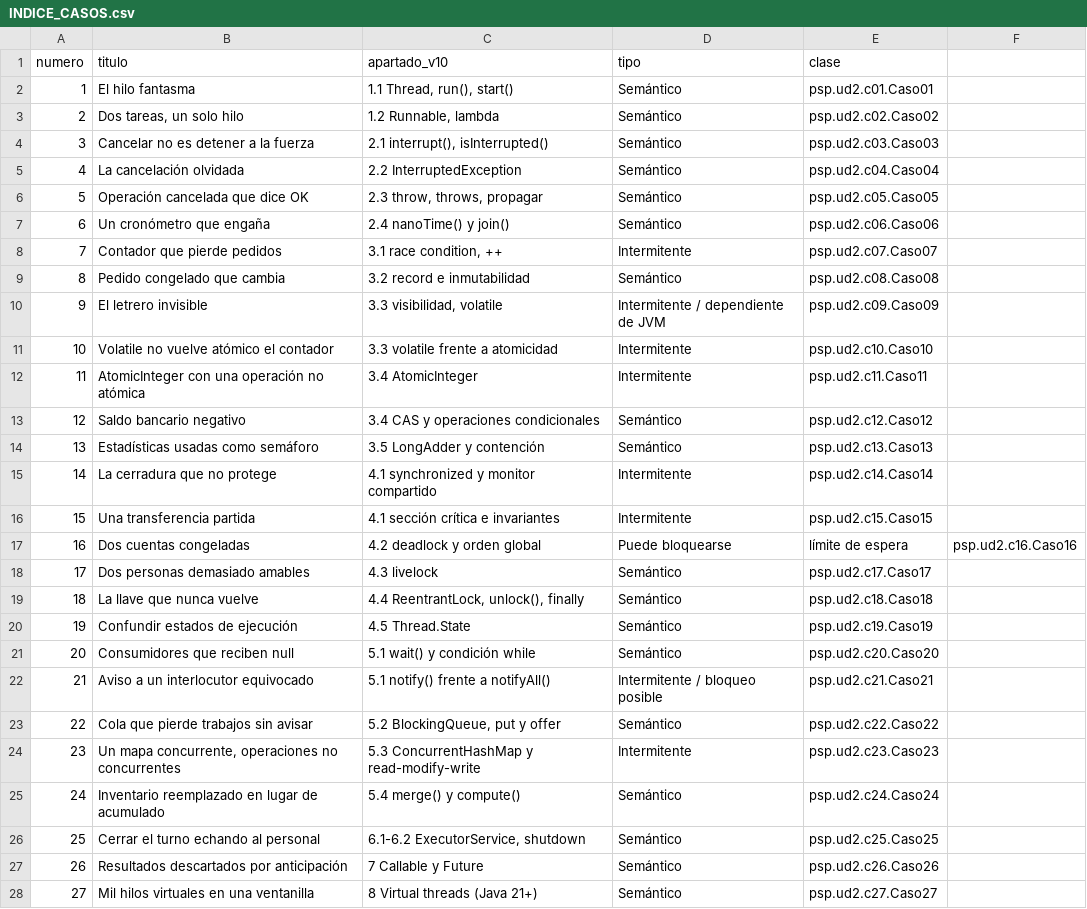
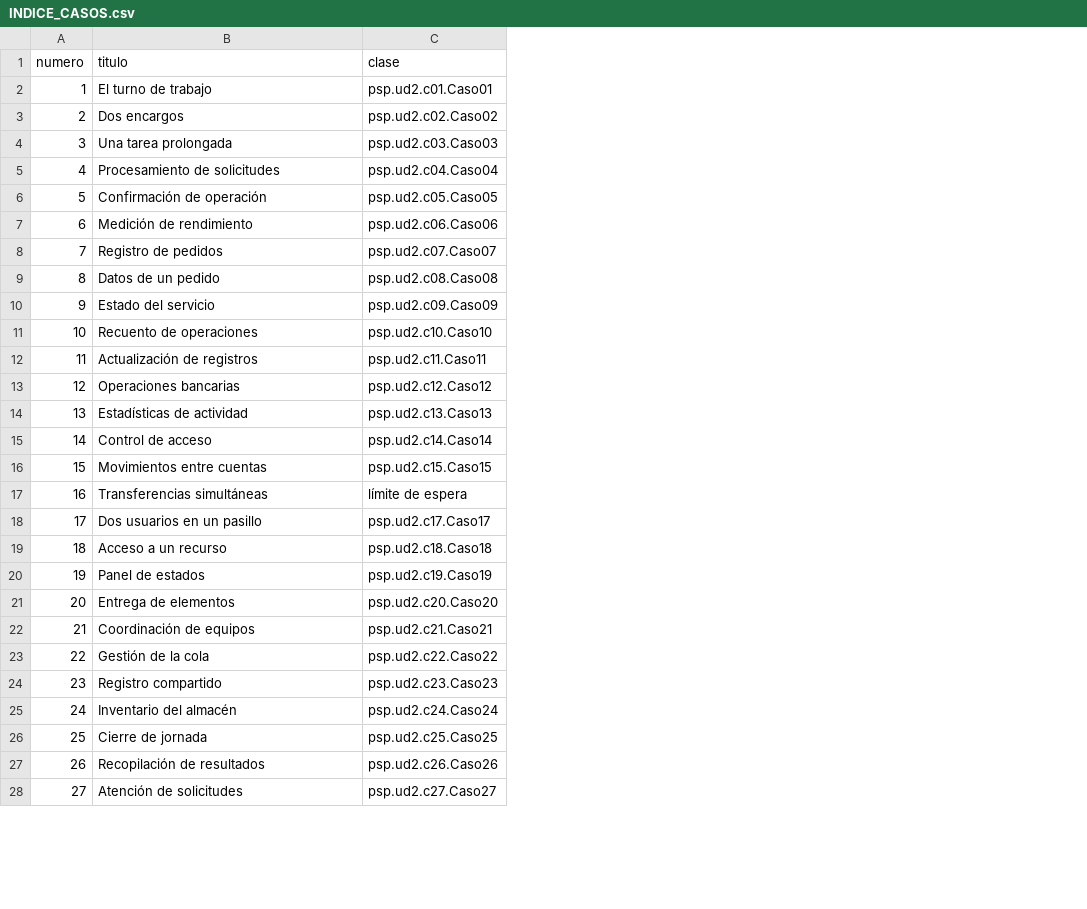
Before and after one commit to Nacho-IESPS/PSP-U2_AuditoriaIA, a CSV file: INDICE_CASOS.csv, drawn as a sheet; only a part is shown; the diff covers the shown part only; the diff names each change by its address in the sheet, - before the commit and + after, or states it on an @@ line.

Commit message:
Cambiado el INDICE DE CASOS

```diff
--- a/INDICE_CASOS.csv
+++ b/INDICE_CASOS.csv
-column C (apartado_v10), rows 2-28: 1.1 Thread, run(), start() | 1.2 Runnable, lambda | 2.1 interrupt(), isInterrupted() | 2.2 InterruptedException | 2.3 throw, throws, propagar | 2.4 nanoTime() y join() | 3.1 race condition, ++ | 3.2 record e inmutabilidad | 3.3 visibilidad, volatile | 3.3 volatile frente a atomicidad | 3.4 AtomicInteger | 3.4 CAS y operaciones condicionales | 3.5 LongAdder y contención | 4.1 synchronized y monitor compartido | 4.1 sección crítica e invariantes | 4.2 deadlock y orden global | 4.3 livelock | 4.4 ReentrantLock, unlock(), finally | 4.5 Thread.State | 5.1 wait() y condición while | 5.1 notify() frente a notifyAll() | 5.2 BlockingQueue, put y offer | 5.3 ConcurrentHashMap y read-modify-write | 5.4 merge() y compute() | 6.1-6.2 ExecutorService, shutdown | 7 Callable y Future | 8 Virtual threads (Java 21+)
-column D (tipo), rows 2-28: Semántico | Semántico | Semántico | Semántico | Semántico | Semántico | Intermitente | Semántico | Intermitente / dependiente de JVM | Intermitente | Intermitente | Semántico | Semántico | Intermitente | Intermitente | Puede bloquearse | Semántico | Semántico | Semántico | Semántico | Intermitente / bloqueo posible | Semántico | Intermitente | Semántico | Semántico | Semántico | Semántico
-column F, row 17: psp.ud2.c16.Caso16
-B2 (titulo): El hilo fantasma
+B2 (titulo): El turno de trabajo
-B3 (titulo): Dos tareas, un solo hilo
+B3 (titulo): Dos encargos
-B4 (titulo): Cancelar no es detener a la fuerza
+B4 (titulo): Una tarea prolongada
-B5 (titulo): La cancelación olvidada
+B5 (titulo): Procesamiento de solicitudes
-B6 (titulo): Operación cancelada que dice OK
+B6 (titulo): Confirmación de operación
-B7 (titulo): Un cronómetro que engaña
+B7 (titulo): Medición de rendimiento
-B8 (titulo): Contador que pierde pedidos
+B8 (titulo): Registro de pedidos
-B9 (titulo): Pedido congelado que cambia
+B9 (titulo): Datos de un pedido
-B10 (titulo): El letrero invisible
+B10 (titulo): Estado del servicio
-B11 (titulo): Volatile no vuelve atómico el contador
+B11 (titulo): Recuento de operaciones
-B12 (titulo): AtomicInteger con una operación no atómica
+B12 (titulo): Actualización de registros
-B13 (titulo): Saldo bancario negativo
+B13 (titulo): Operaciones bancarias
-B14 (titulo): Estadísticas usadas como semáforo
+B14 (titulo): Estadísticas de actividad
-B15 (titulo): La cerradura que no protege
+B15 (titulo): Control de acceso
-B16 (titulo): Una transferencia partida
+B16 (titulo): Movimientos entre cuentas
-B17 (titulo): Dos cuentas congeladas
+B17 (titulo): Transferencias simultáneas
-B18 (titulo): Dos personas demasiado amables
+B18 (titulo): Dos usuarios en un pasillo
-B19 (titulo): La llave que nunca vuelve
+B19 (titulo): Acceso a un recurso
-B20 (titulo): Confundir estados de ejecución
+B20 (titulo): Panel de estados
-B21 (titulo): Consumidores que reciben null
+B21 (titulo): Entrega de elementos
-B22 (titulo): Aviso a un interlocutor equivocado
+B22 (titulo): Coordinación de equipos
-B23 (titulo): Cola que pierde trabajos sin avisar
+B23 (titulo): Gestión de la cola
-B24 (titulo): Un mapa concurrente, operaciones no concurrentes
+B24 (titulo): Registro compartido
-B25 (titulo): Inventario reemplazado en lugar de acumulado
+B25 (titulo): Inventario del almacén
-B26 (titulo): Cerrar el turno echando al personal
+B26 (titulo): Cierre de jornada
-B27 (titulo): Resultados descartados por anticipación
+B27 (titulo): Recopilación de resultados
-B28 (titulo): Mil hilos virtuales en una ventanilla
+B28 (titulo): Atención de solicitudes
```
Also changed, not shown: 2 edited cells elsewhere in this file.
